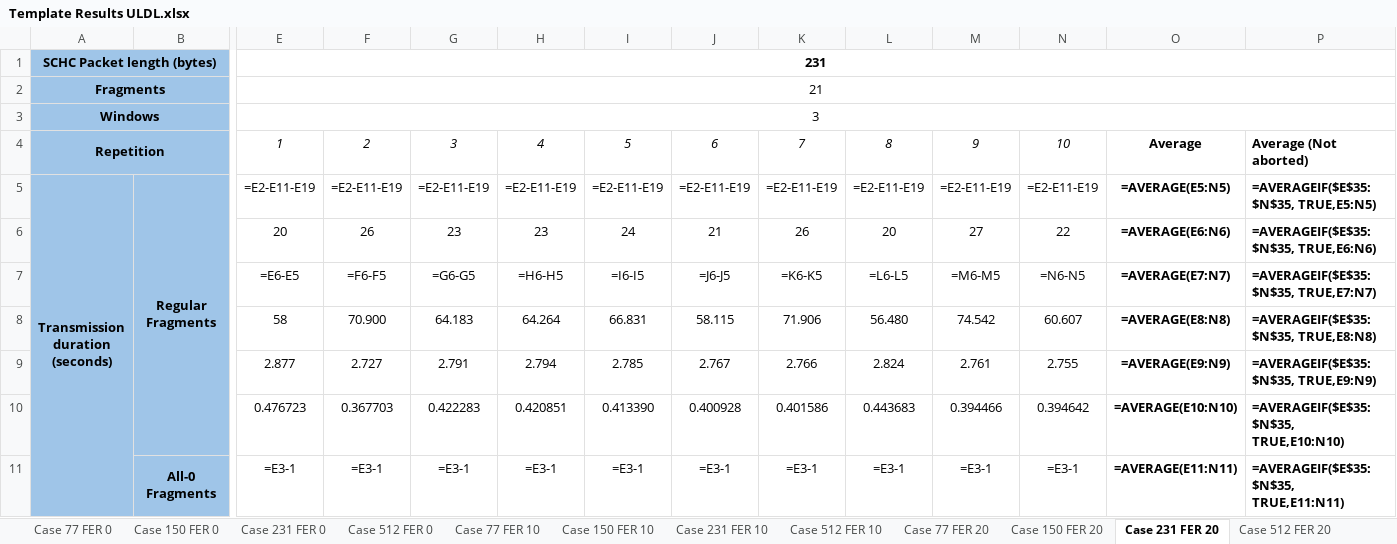
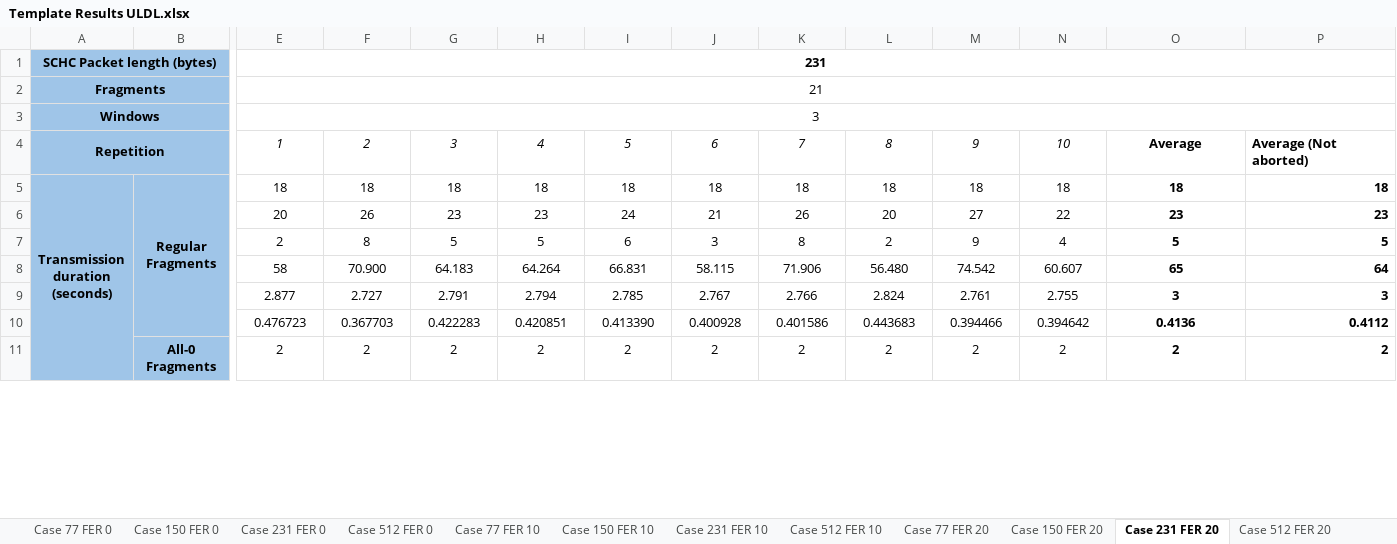
Before and after one commit to saguilarDevel/schcFox, an Excel workbook: results/Template Results ULDL.xlsx, sheet Case 231 FER 20, drawn as a sheet; only a part is shown, gaps mark what is left out; values as stored, in another font and other column widths than the file's, no borders; formulas without a stored value are shown as written; removed rows and columns are numbered as before the commit, all else as after; rows hold the shown columns only; the diff covers the shown part only; the diff names each change by its address in the sheet, - before the commit and + after, or states it on an @@ line.

```diff
--- a/results/Template Results ULDL.xlsx (sheet Case 231 FER 20)
+++ b/results/Template Results ULDL.xlsx (sheet Case 231 FER 20)
-row 5: Transmission duration (seconds) | Regular Fragments | =E2-E11-E19 | =E2-E11-E19 | =E2-E11-E19 | =E2-E11-E19 | =E2-E11-E19 | =E2-E11-E19 | =E2-E11-E19 | =E2-E11-E19 | =E2-E11-E19 | =E2-E11-E19 | =AVERAGE(E5:N5) | =AVERAGEIF($E$35:$N$35, TRUE,E5:N5)
+row 5: Transmission duration (seconds) | Regular Fragments | 18 | 18 | 18 | 18 | 18 | 18 | 18 | 18 | 18 | 18 | 18 | 18
-O6: =AVERAGE(E6:N6)
+O6: 23
-P6: =AVERAGEIF($E$35:$N$35, TRUE,E6:N6)
+P6: 23
-row 7:  |  | =E6-E5 | =F6-F5 | =G6-G5 | =H6-H5 | =I6-I5 | =J6-J5 | =K6-K5 | =L6-L5 | =M6-M5 | =N6-N5 | =AVERAGE(E7:N7) | =AVERAGEIF($E$35:$N$35, TRUE,E7:N7)
+row 7:  |  | 2 | 8 | 5 | 5 | 6 | 3 | 8 | 2 | 9 | 4 | 5 | 5
-O8: =AVERAGE(E8:N8)
+O8: 65
-P8: =AVERAGEIF($E$35:$N$35, TRUE,E8:N8)
+P8: 64
-O9: =AVERAGE(E9:N9)
+O9: 3
-P9: =AVERAGEIF($E$35:$N$35, TRUE,E9:N9)
+P9: 3
-O10: =AVERAGE(E10:N10)
+O10: 0.4136
-P10: =AVERAGEIF($E$35:$N$35, TRUE,E10:N10)
+P10: 0.4112
-row 11:  | All-0 Fragments | =E3-1 | =E3-1 | =E3-1 | =E3-1 | =E3-1 | =E3-1 | =E3-1 | =E3-1 | =E3-1 | =E3-1 | =AVERAGE(E11:N11) | =AVERAGEIF($E$35:$N$35, TRUE,E11:N11)
+row 11:  | All-0 Fragments | 2 | 2 | 2 | 2 | 2 | 2 | 2 | 2 | 2 | 2 | 2 | 2
```
Also changed, not shown: 8 added rows, 8 removed rows and 31 edited cells elsewhere in this sheet, sheet Summary, sheet Case 77 FER 20, sheet Case 77 FER 10, sheet Case 77 FER 0, sheet Case 512 FER 20, sheet Case 150 FER 20, 7 more sheets, charts or pictures, 2 other files.
